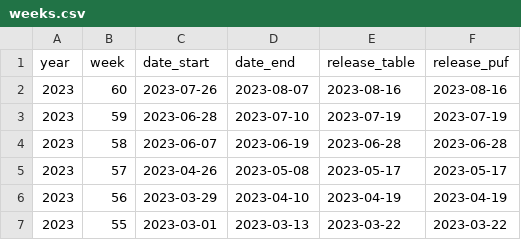
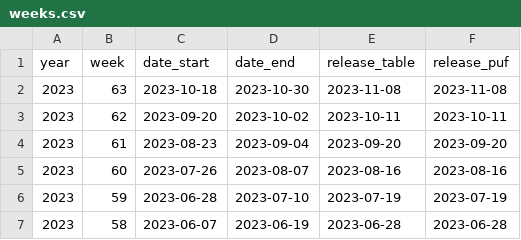
Before and after one commit to stanford-datalab/covid-19-ca, a CSV file: data-raw/pulse/metadata/weeks.csv, drawn as a sheet; only a part is shown; the shorter side is filled out with more unchanged rows.

Commit message:
Update

```diff
--- a/data-raw/pulse/metadata/weeks.csv
+++ b/data-raw/pulse/metadata/weeks.csv
@@ -1,2 +1,5 @@
 year,week,date_start,date_end,release_table,release_puf
+2023,63,2023-10-18,2023-10-30,2023-11-08,2023-11-08
+2023,62,2023-09-20,2023-10-02,2023-10-11,2023-10-11
+2023,61,2023-08-23,2023-09-04,2023-09-20,2023-09-20
 2023,60,2023-07-26,2023-08-07,2023-08-16,2023-08-16
```
